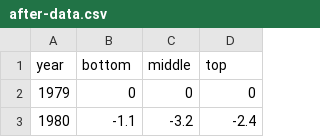
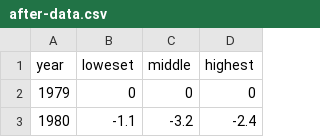
Before and after one commit to kevinxperese/cumulative-income-growth-before-and-after-taxes, a CSV file: after-data.csv, drawn as a sheet; only a part is shown.

Commit message:
Update after-data.csv

```diff
--- a/after-data.csv
+++ b/after-data.csv
@@ -1,2 +1,2 @@
-year,bottom,middle,top
+year,loweset,middle,highest
 1979,0,0,0
```
